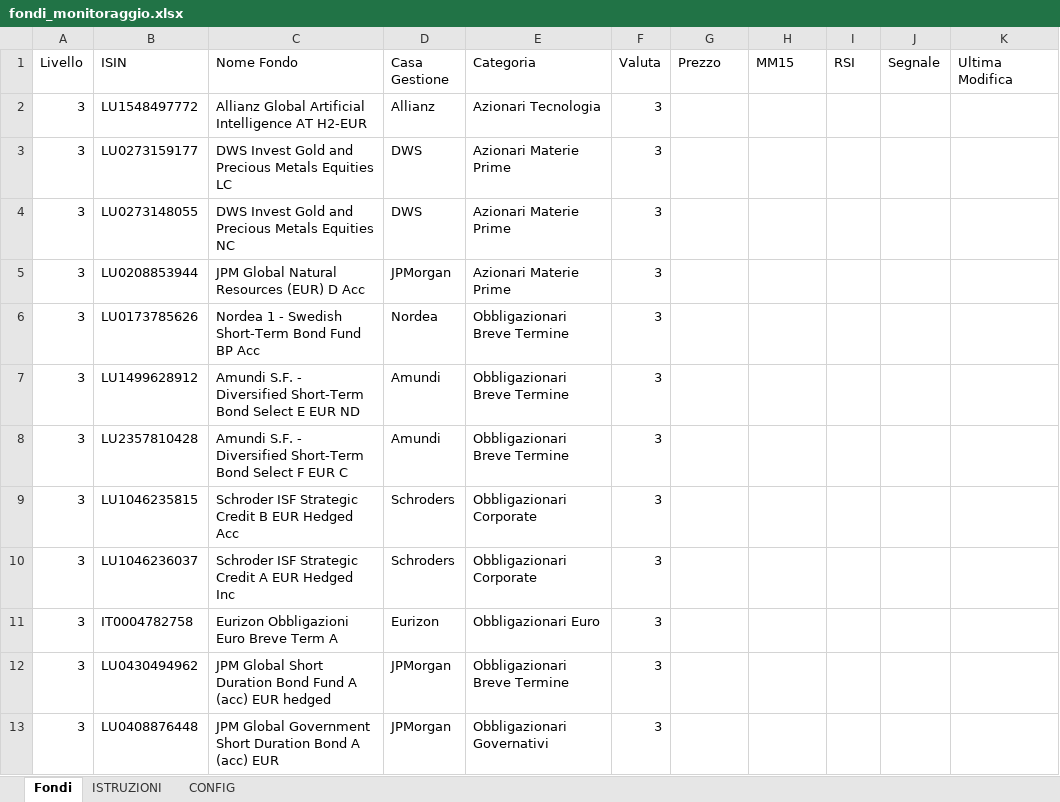
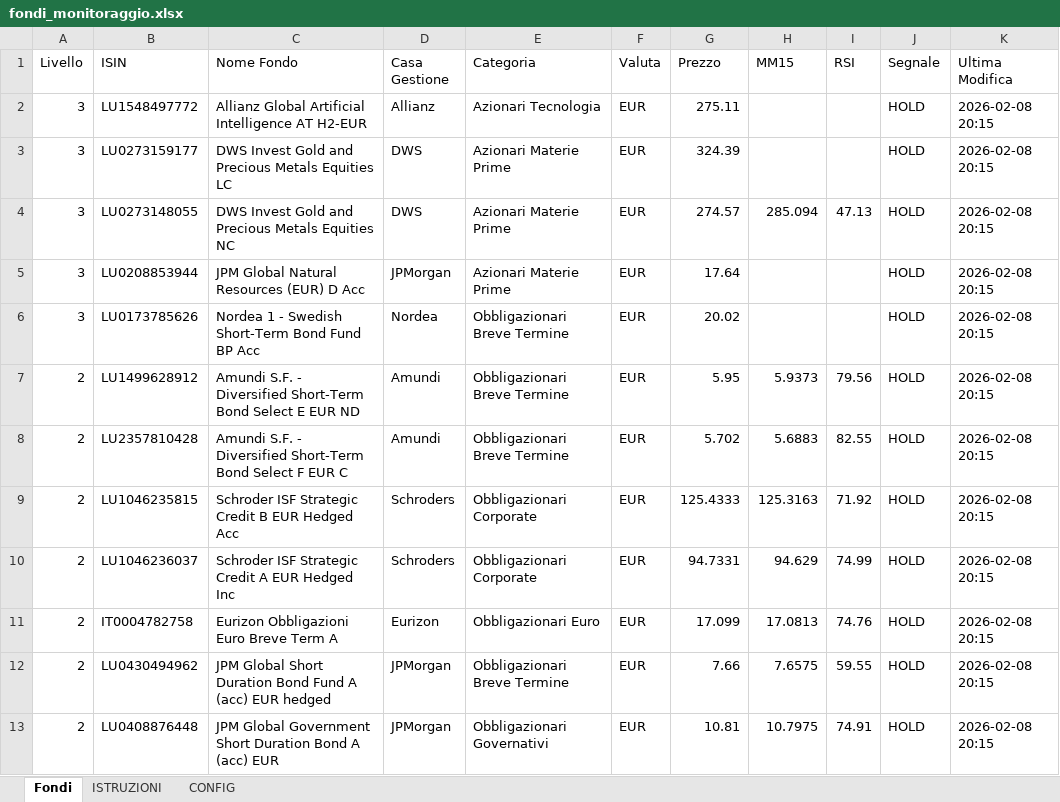
Before and after one commit to andreapavan-ops/MONITORAGGIO_FONDI, an Excel workbook: fondi_monitoraggio.xlsx, sheet Fondi, drawn as a sheet; only a part is shown; values as stored, in another font and other column widths than the file's, no cell formats; the diff covers the shown part only; the diff names each change by its address in the sheet, - before the commit and + after, or states it on an @@ line.

```diff
--- a/fondi_monitoraggio.xlsx (sheet Fondi)
+++ b/fondi_monitoraggio.xlsx (sheet Fondi)
-F2:F13 (Valuta): 3
+F2:F13 (Valuta): EUR
-G2 (Prezzo): (empty)
+G2 (Prezzo): 275.11
-J2:J13 (Segnale): (empty)
+J2:J13 (Segnale): HOLD
-K2:K13 (Ultima Modifica): (empty)
+K2:K13 (Ultima Modifica): 2026-02-08 20:15
-G3 (Prezzo): (empty)
+G3 (Prezzo): 324.39
-G4 (Prezzo): (empty)
+G4 (Prezzo): 274.57
-H4 (MM15): (empty)
+H4 (MM15): 285.094
-I4 (RSI): (empty)
+I4 (RSI): 47.13
-G5 (Prezzo): (empty)
+G5 (Prezzo): 17.64
-G6 (Prezzo): (empty)
+G6 (Prezzo): 20.02
-A7:A13 (Livello): 3
+A7:A13 (Livello): 2
-G7 (Prezzo): (empty)
+G7 (Prezzo): 5.95
-H7 (MM15): (empty)
+H7 (MM15): 5.9373
-I7 (RSI): (empty)
+I7 (RSI): 79.56
-G8 (Prezzo): (empty)
+G8 (Prezzo): 5.702
-H8 (MM15): (empty)
+H8 (MM15): 5.6883
-I8 (RSI): (empty)
+I8 (RSI): 82.55
-G9 (Prezzo): (empty)
+G9 (Prezzo): 125.4333
-H9 (MM15): (empty)
+H9 (MM15): 125.3163
-I9 (RSI): (empty)
+I9 (RSI): 71.92
-G10 (Prezzo): (empty)
+G10 (Prezzo): 94.7331
-H10 (MM15): (empty)
+H10 (MM15): 94.629
-I10 (RSI): (empty)
+I10 (RSI): 74.99
-G11 (Prezzo): (empty)
+G11 (Prezzo): 17.099
-H11 (MM15): (empty)
+H11 (MM15): 17.0813
-I11 (RSI): (empty)
+I11 (RSI): 74.76
-G12 (Prezzo): (empty)
+G12 (Prezzo): 7.66
-H12 (MM15): (empty)
+H12 (MM15): 7.6575
-I12 (RSI): (empty)
+I12 (RSI): 59.55
-G13 (Prezzo): (empty)
+G13 (Prezzo): 10.81
-H13 (MM15): (empty)
+H13 (MM15): 10.7975
-I13 (RSI): (empty)
+I13 (RSI): 74.91
```
Also changed, not shown: 84 edited cells elsewhere in this sheet, cell formats, 5 other files.
